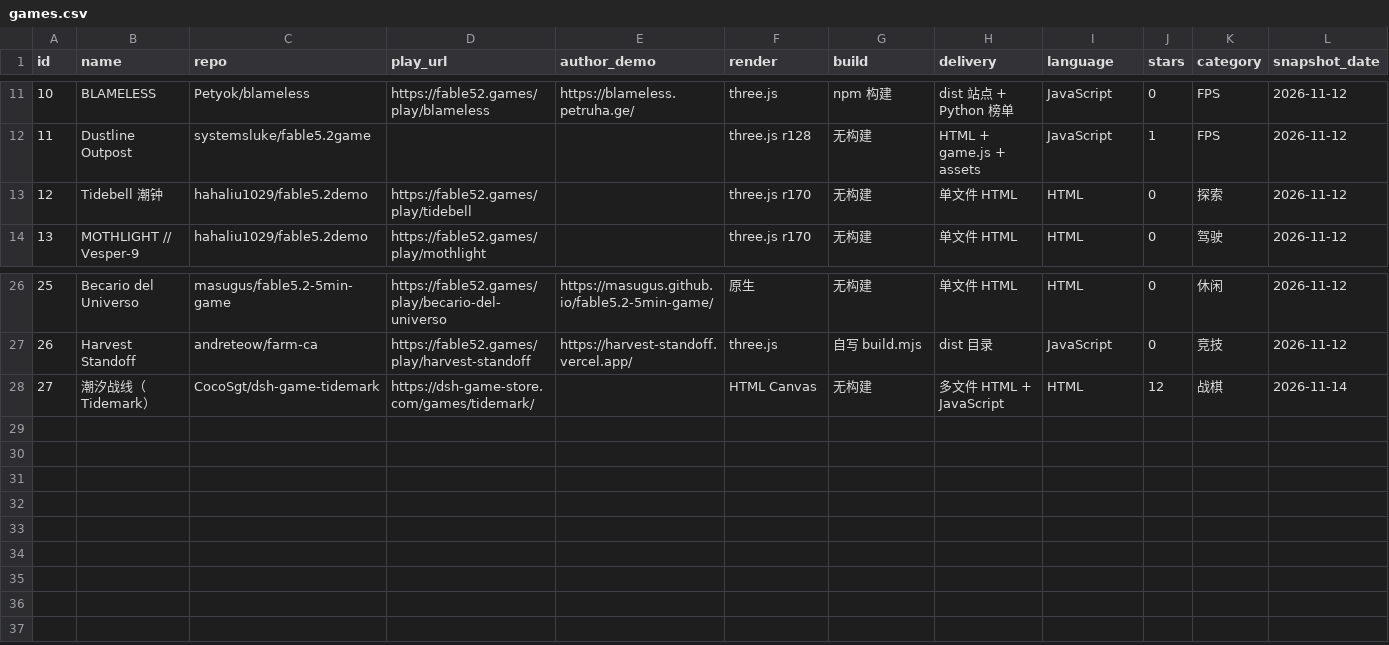
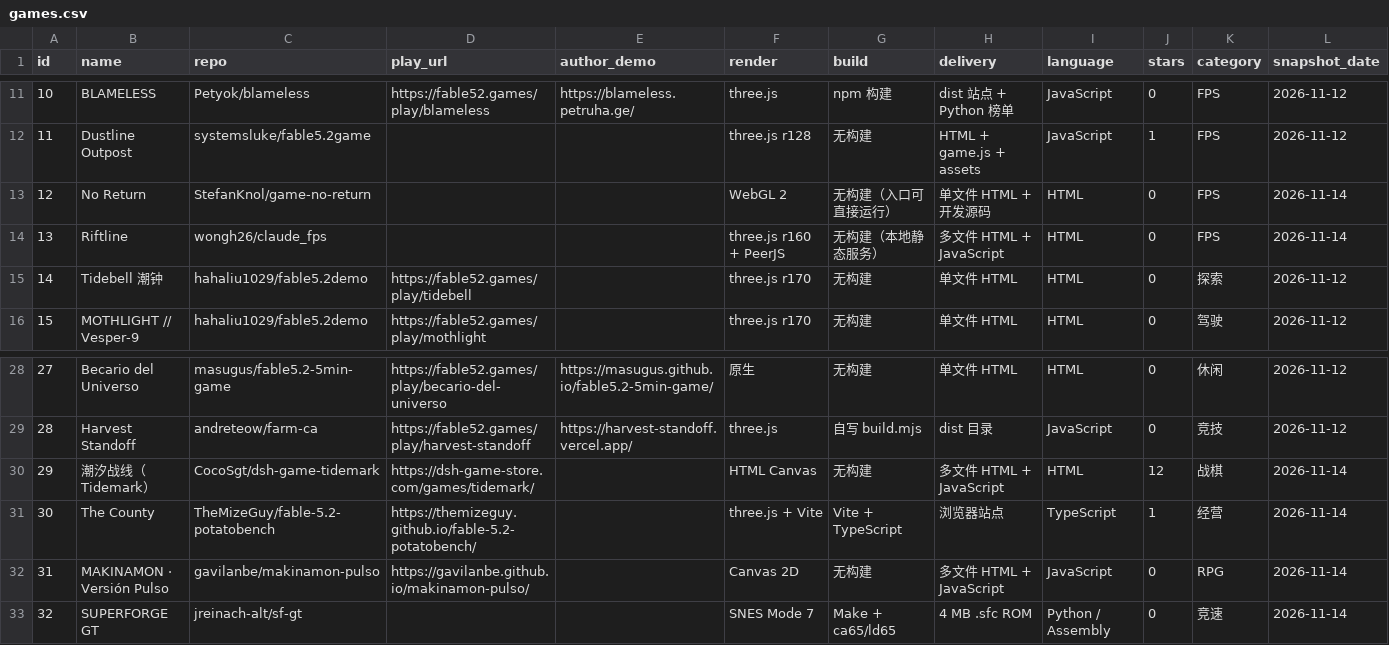
Before and after one commit to ygx2378/awesome-fable-5-2-games, a CSV file: data/games.csv, drawn as a sheet; only a part is shown, gaps mark what is left out; addresses are those after the commit; the diff names each change by its address in the sheet, - before the commit and + after, or states it on an @@ line.

Commit message:
docs: add newly found Fable games

```diff
--- a/data/games.csv
+++ b/data/games.csv
+row 13: 12 | No Return | StefanKnol/game-no-return |  |  | WebGL 2 | 无构建（入口可直接运行） | 单文件 HTML + 开发源码 | HTML | 0 | FPS | 2026-11-14
+row 14: 13 | Riftline | wongh26/claude_fps |  |  | three.js r160 + PeerJS | 无构建（本地静态服务） | 多文件 HTML + JavaScript | HTML | 0 | FPS | 2026-11-14
@@ column A (id) renumbered between rows 15 and 30 @@
+row 31: 30 | The County | TheMizeGuy/fable-5.2-potatobench | https://themizeguy.github.io/fable-5.2-potatobench/ |  | three.js + Vite | Vite + TypeScript | 浏览器站点 | TypeScript | 1 | 经营 | 2026-11-14
+row 32: 31 | MAKINAMON · Versión Pulso | gavilanbe/makinamon-pulso | https://gavilanbe.github.io/makinamon-pulso/ |  | Canvas 2D | 无构建 | 多文件 HTML + JavaScript | JavaScript | 0 | RPG | 2026-11-14
+row 33: 32 | SUPERFORGE GT | jreinach-alt/sf-gt |  |  | SNES Mode 7 | Make + ca65/ld65 | 4 MB .sfc ROM | Python / Assembly | 0 | 竞速 | 2026-11-14
```
Also changed, not shown: 2 other files.
